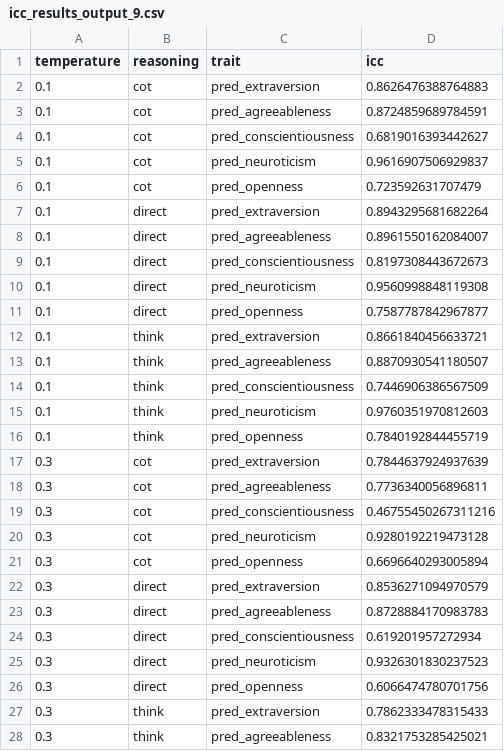
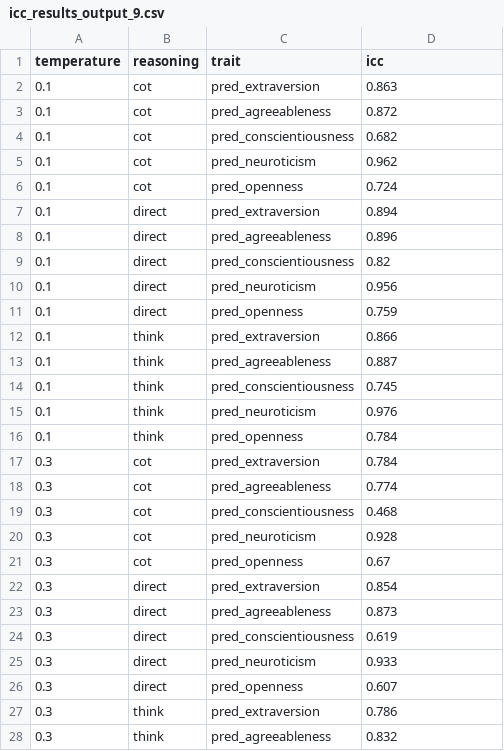
Before and after one commit to alexdnng/bachelorarbeit-llm-validity, a CSV file: analysis/output_9/icc_results_output_9.csv, drawn as a sheet; only a part is shown; the diff covers the shown part only.

```diff
--- a/analysis/output_9/icc_results_output_9.csv
+++ b/analysis/output_9/icc_results_output_9.csv
@@ -1,28 +1,28 @@
 temperature,reasoning,trait,icc
-0.1,cot,pred_extraversion,0.8626476388764883
-0.1,cot,pred_agreeableness,0.8724859689784591
-0.1,cot,pred_conscientiousness,0.6819016393442627
-0.1,cot,pred_neuroticism,0.9616907506929837
-0.1,cot,pred_openness,0.723592631707479
-0.1,direct,pred_extraversion,0.8943295681682264
-0.1,direct,pred_agreeableness,0.8961550162084007
-0.1,direct,pred_conscientiousness,0.8197308443672673
-0.1,direct,pred_neuroticism,0.9560998848119308
-0.1,direct,pred_openness,0.7587787842967877
-0.1,think,pred_extraversion,0.8661840456633721
-0.1,think,pred_agreeableness,0.8870930541180507
-0.1,think,pred_conscientiousness,0.7446906386567509
-0.1,think,pred_neuroticism,0.9760351970812603
-0.1,think,pred_openness,0.7840192844455719
-0.3,cot,pred_extraversion,0.7844637924937639
-0.3,cot,pred_agreeableness,0.7736340056896811
-0.3,cot,pred_conscientiousness,0.46755450267311216
-0.3,cot,pred_neuroticism,0.9280192219473128
-0.3,cot,pred_openness,0.6696640293005894
-0.3,direct,pred_extraversion,0.8536271094970579
-0.3,direct,pred_agreeableness,0.8728884170983783
-0.3,direct,pred_conscientiousness,0.619201957272934
-0.3,direct,pred_neuroticism,0.9326301830237523
-0.3,direct,pred_openness,0.6066474780701756
-0.3,think,pred_extraversion,0.7862333478315433
-0.3,think,pred_agreeableness,0.8321753285425021
+0.1,cot,pred_extraversion,0.863
+0.1,cot,pred_agreeableness,0.872
+0.1,cot,pred_conscientiousness,0.682
+0.1,cot,pred_neuroticism,0.962
+0.1,cot,pred_openness,0.724
+0.1,direct,pred_extraversion,0.894
+0.1,direct,pred_agreeableness,0.896
+0.1,direct,pred_conscientiousness,0.82
+0.1,direct,pred_neuroticism,0.956
+0.1,direct,pred_openness,0.759
+0.1,think,pred_extraversion,0.866
+0.1,think,pred_agreeableness,0.887
+0.1,think,pred_conscientiousness,0.745
+0.1,think,pred_neuroticism,0.976
+0.1,think,pred_openness,0.784
+0.3,cot,pred_extraversion,0.784
+0.3,cot,pred_agreeableness,0.774
+0.3,cot,pred_conscientiousness,0.468
+0.3,cot,pred_neuroticism,0.928
+0.3,cot,pred_openness,0.67
+0.3,direct,pred_extraversion,0.854
+0.3,direct,pred_agreeableness,0.873
+0.3,direct,pred_conscientiousness,0.619
+0.3,direct,pred_neuroticism,0.933
+0.3,direct,pred_openness,0.607
+0.3,think,pred_extraversion,0.786
+0.3,think,pred_agreeableness,0.832
```
Also changed, not shown: 48 edited cells elsewhere in this file, analysis/output_8/icc_results_output_8.csv, analysis/output_8/mean_icc_output_8.csv, 25 other files.
